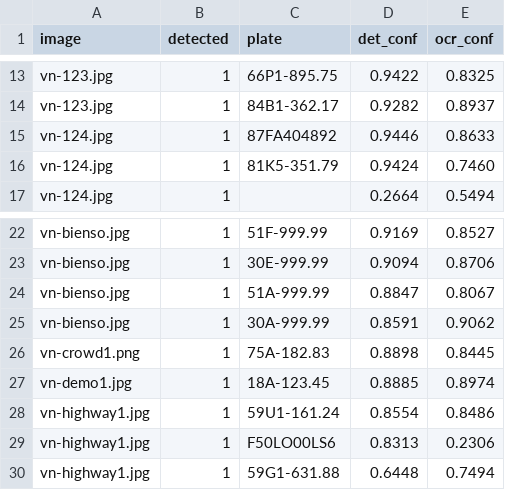
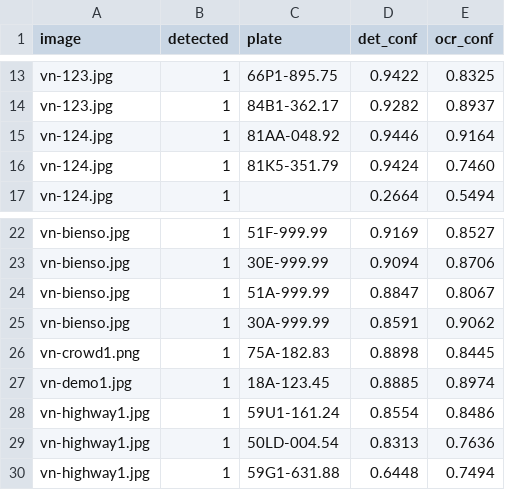
Before and after one commit to Gnoltd/ANPR-using-OpenCV-Yolov8-using-python, a CSV file: preds_vn.csv, drawn as a sheet; only a part is shown, gaps mark what is left out.

Commit message:
Update eval artifacts after 2-letter-series regex fix
Recognition Accuracy 65.5% -> 72.4% (Mean CER 0.163 -> 0.132, TP 19->21,
FP 8->6). Both previously-misformatted plates (81AA-048.92, 50LD-004.54)
now read correctly.

```diff
--- a/preds_vn.csv
+++ b/preds_vn.csv
@@ -14,3 +14,3 @@ vn-123.jpg,1,66P1-895.75,0.9422,0.8325
 vn-123.jpg,1,84B1-362.17,0.9282,0.8937
-vn-124.jpg,1,87FA404892,0.9446,0.8633
+vn-124.jpg,1,81AA-048.92,0.9446,0.9164
 vn-124.jpg,1,81K5-351.79,0.9424,0.7460
@@ -28,3 +28,3 @@ vn-demo1.jpg,1,18A-123.45,0.8885,0.8974
 vn-highway1.jpg,1,59U1-161.24,0.8554,0.8486
-vn-highway1.jpg,1,F50LO00LS6,0.8313,0.2306
+vn-highway1.jpg,1,50LD-004.54,0.8313,0.7636
 vn-highway1.jpg,1,59G1-631.88,0.6448,0.7494
```
Also changed, not shown: 1 other file.
